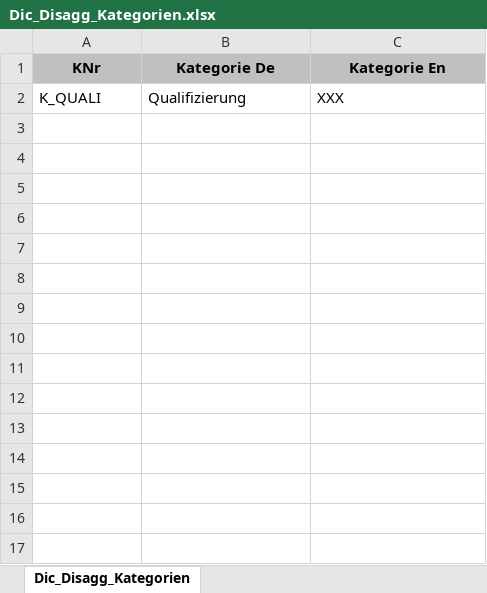
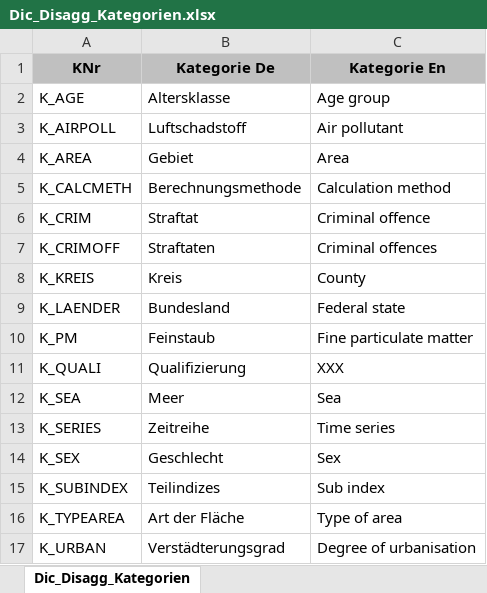
Before and after one commit to DnsUpgradeEnvironment/transfer, an Excel workbook: Dic_Disagg_Kategorien.xlsx, sheet Dic_Disagg_Kategorien, drawn as a sheet; values as stored, in another font and other column widths than the file's, no borders; the diff names each change by its address in the sheet, - before the commit and + after, or states it on an @@ line.

```diff
--- a/Dic_Disagg_Kategorien.xlsx (sheet Dic_Disagg_Kategorien)
+++ b/Dic_Disagg_Kategorien.xlsx (sheet Dic_Disagg_Kategorien)
+row 2: K_AGE | Altersklasse | Age group
+row 3: K_AIRPOLL | Luftschadstoff | Air pollutant
+row 4: K_AREA | Gebiet | Area
+row 5: K_CALCMETH | Berechnungsmethode | Calculation method
+row 6: K_CRIM | Straftat | Criminal offence
+row 7: K_CRIMOFF | Straftaten | Criminal offences
+row 8: K_KREIS | Kreis | County
+row 9: K_LAENDER | Bundesland | Federal state
+row 10: K_PM | Feinstaub | Fine particulate matter
+row 12: K_SEA | Meer | Sea
+row 13: K_SERIES | Zeitreihe | Time series
+row 14: K_SEX | Geschlecht | Sex
+row 15: K_SUBINDEX | Teilindizes | Sub index
+row 16: K_TYPEAREA | Art der Fläche | Type of area
+row 17: K_URBAN | Verstädterungsgrad | Degree of urbanisation
```
Also changed, not shown: Dic_Disagg_Ausprägungen.xlsx, Exp_meta.xlsx, 11 other files.
